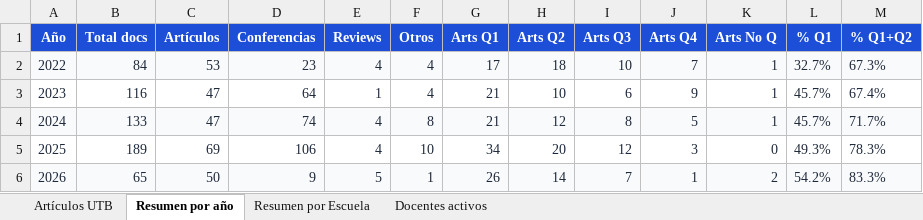
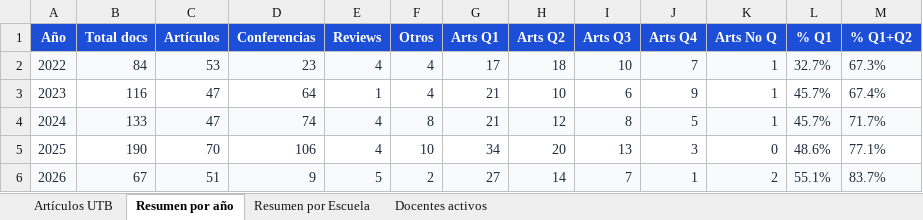
Before and after one commit to sierraporta/Scopus-Metrics-UTB, an Excel workbook: tables.xlsx, sheet Resumen por año, drawn as a sheet; values as stored, in another font and other column widths than the file's, no borders; the diff names each change by its address in the sheet, - before the commit and + after, or states it on an @@ line.

```diff
--- a/tables.xlsx (sheet Resumen por año)
+++ b/tables.xlsx (sheet Resumen por año)
-B5 (Total docs): 189
+B5 (Total docs): 190
-C5 (Artículos): 69
+C5 (Artículos): 70
-I5 (Arts Q3): 12
+I5 (Arts Q3): 13
-L5 (% Q1): 49.3%
+L5 (% Q1): 48.6%
-M5 (% Q1+Q2): 78.3%
+M5 (% Q1+Q2): 77.1%
-B6 (Total docs): 65
+B6 (Total docs): 67
-C6 (Artículos): 50
+C6 (Artículos): 51
-F6 (Otros): 1
+F6 (Otros): 2
-G6 (Arts Q1): 26
+G6 (Arts Q1): 27
-L6 (% Q1): 54.2%
+L6 (% Q1): 55.1%
-M6 (% Q1+Q2): 83.3%
+M6 (% Q1+Q2): 83.7%
```
Also changed, not shown: sheet Docentes activos, sheet Artículos UTB, sheet Resumen por Escuela, autores_pivot_cuartiles.xlsx, 1 other file.
